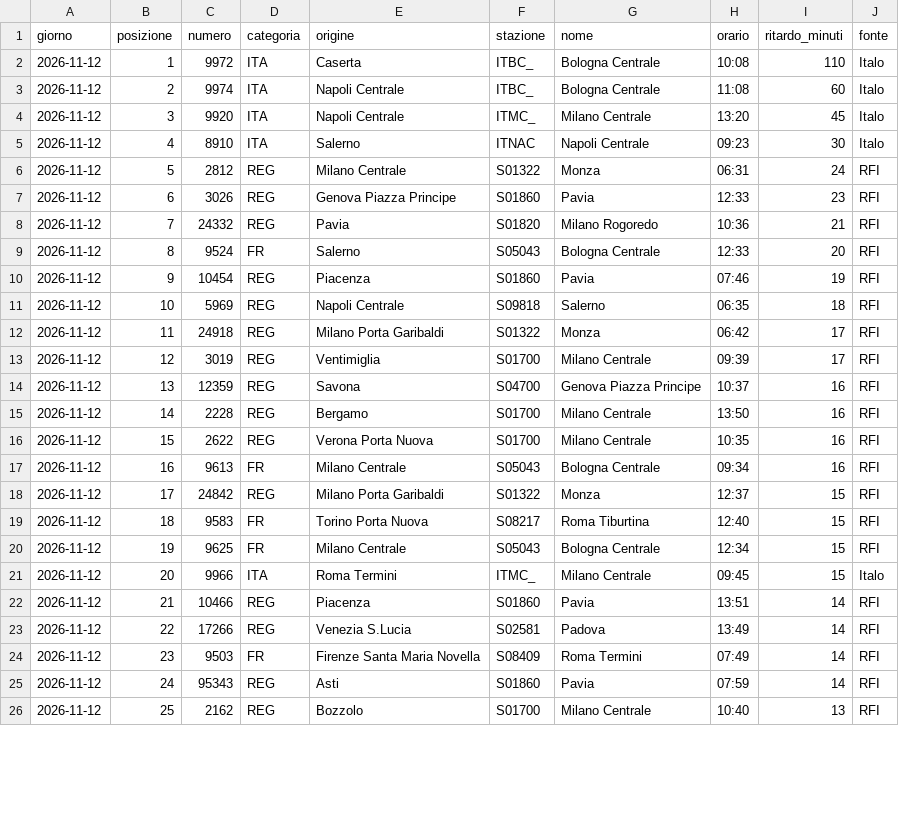
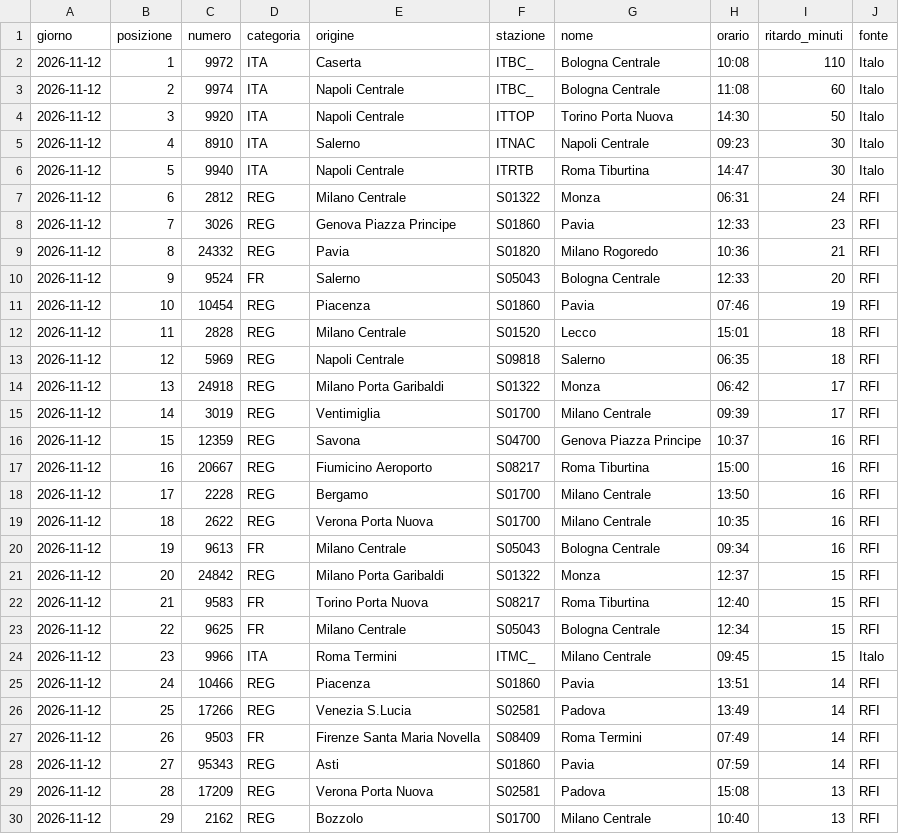
Before and after one commit to MJ83-collab/Binario-app, a CSV file: storico/classifica-giorno.csv, drawn as a sheet; only a part is shown; the diff covers the shown part only.

```diff
--- a/storico/classifica-giorno.csv
+++ b/storico/classifica-giorno.csv
@@ -3,24 +3,28 @@ giorno;posizione;numero;categoria;origine;stazione;nome;orario;ritardo_minuti;fo
 2026-11-12;2;9974;ITA;Napoli Centrale;ITBC_;Bologna Centrale;11:08;60;Italo
-2026-11-12;3;9920;ITA;Napoli Centrale;ITMC_;Milano Centrale;13:20;45;Italo
+2026-11-12;3;9920;ITA;Napoli Centrale;ITTOP;Torino Porta Nuova;14:30;50;Italo
 2026-11-12;4;8910;ITA;Salerno;ITNAC;Napoli Centrale;09:23;30;Italo
-2026-11-12;5;2812;REG;Milano Centrale;S01322;Monza;06:31;24;RFI
-2026-11-12;6;3026;REG;Genova Piazza Principe;S01860;Pavia;12:33;23;RFI
-2026-11-12;7;24332;REG;Pavia;S01820;Milano Rogoredo;10:36;21;RFI
-2026-11-12;8;9524;FR;Salerno;S05043;Bologna Centrale;12:33;20;RFI
-2026-11-12;9;10454;REG;Piacenza;S01860;Pavia;07:46;19;RFI
-2026-11-12;10;5969;REG;Napoli Centrale;S09818;Salerno;06:35;18;RFI
-2026-11-12;11;24918;REG;Milano Porta Garibaldi;S01322;Monza;06:42;17;RFI
-2026-11-12;12;3019;REG;Ventimiglia;S01700;Milano Centrale;09:39;17;RFI
-2026-11-12;13;12359;REG;Savona;S04700;Genova Piazza Principe;10:37;16;RFI
-2026-11-12;14;2228;REG;Bergamo;S01700;Milano Centrale;13:50;16;RFI
-2026-11-12;15;2622;REG;Verona Porta Nuova;S01700;Milano Centrale;10:35;16;RFI
-2026-11-12;16;9613;FR;Milano Centrale;S05043;Bologna Centrale;09:34;16;RFI
-2026-11-12;17;24842;REG;Milano Porta Garibaldi;S01322;Monza;12:37;15;RFI
-2026-11-12;18;9583;FR;Torino Porta Nuova;S08217;Roma Tiburtina;12:40;15;RFI
-2026-11-12;19;9625;FR;Milano Centrale;S05043;Bologna Centrale;12:34;15;RFI
-2026-11-12;20;9966;ITA;Roma Termini;ITMC_;Milano Centrale;09:45;15;Italo
-2026-11-12;21;10466;REG;Piacenza;S01860;Pavia;13:51;14;RFI
-2026-11-12;22;17266;REG;Venezia S.Lucia;S02581;Padova;13:49;14;RFI
-2026-11-12;23;9503;FR;Firenze Santa Maria Novella;S08409;Roma Termini;07:49;14;RFI
-2026-11-12;24;95343;REG;Asti;S01860;Pavia;07:59;14;RFI
-2026-11-12;25;2162;REG;Bozzolo;S01700;Milano Centrale;10:40;13;RFI
+2026-11-12;5;9940;ITA;Napoli Centrale;ITRTB;Roma Tiburtina;14:47;30;Italo
+2026-11-12;6;2812;REG;Milano Centrale;S01322;Monza;06:31;24;RFI
+2026-11-12;7;3026;REG;Genova Piazza Principe;S01860;Pavia;12:33;23;RFI
+2026-11-12;8;24332;REG;Pavia;S01820;Milano Rogoredo;10:36;21;RFI
+2026-11-12;9;9524;FR;Salerno;S05043;Bologna Centrale;12:33;20;RFI
+2026-11-12;10;10454;REG;Piacenza;S01860;Pavia;07:46;19;RFI
+2026-11-12;11;2828;REG;Milano Centrale;S01520;Lecco;15:01;18;RFI
+2026-11-12;12;5969;REG;Napoli Centrale;S09818;Salerno;06:35;18;RFI
+2026-11-12;13;24918;REG;Milano Porta Garibaldi;S01322;Monza;06:42;17;RFI
+2026-11-12;14;3019;REG;Ventimiglia;S01700;Milano Centrale;09:39;17;RFI
+2026-11-12;15;12359;REG;Savona;S04700;Genova Piazza Principe;10:37;16;RFI
+2026-11-12;16;20667;REG;Fiumicino Aeroporto;S08217;Roma Tiburtina;15:00;16;RFI
+2026-11-12;17;2228;REG;Bergamo;S01700;Milano Centrale;13:50;16;RFI
+2026-11-12;18;2622;REG;Verona Porta Nuova;S01700;Milano Centrale;10:35;16;RFI
+2026-11-12;19;9613;FR;Milano Centrale;S05043;Bologna Centrale;09:34;16;RFI
+2026-11-12;20;24842;REG;Milano Porta Garibaldi;S01322;Monza;12:37;15;RFI
+2026-11-12;21;9583;FR;Torino Porta Nuova;S08217;Roma Tiburtina;12:40;15;RFI
+2026-11-12;22;9625;FR;Milano Centrale;S05043;Bologna Centrale;12:34;15;RFI
+2026-11-12;23;9966;ITA;Roma Termini;ITMC_;Milano Centrale;09:45;15;Italo
+2026-11-12;24;10466;REG;Piacenza;S01860;Pavia;13:51;14;RFI
+2026-11-12;25;17266;REG;Venezia S.Lucia;S02581;Padova;13:49;14;RFI
+2026-11-12;26;9503;FR;Firenze Santa Maria Novella;S08409;Roma Termini;07:49;14;RFI
+2026-11-12;27;95343;REG;Asti;S01860;Pavia;07:59;14;RFI
+2026-11-12;28;17209;REG;Verona Porta Nuova;S02581;Padova;15:08;13;RFI
+2026-11-12;29;2162;REG;Bozzolo;S01700;Milano Centrale;10:40;13;RFI
```
Also changed, not shown: 4 removed rows and 1 edited cell elsewhere in this file, storico/treni-30g.csv, 2 other files.
